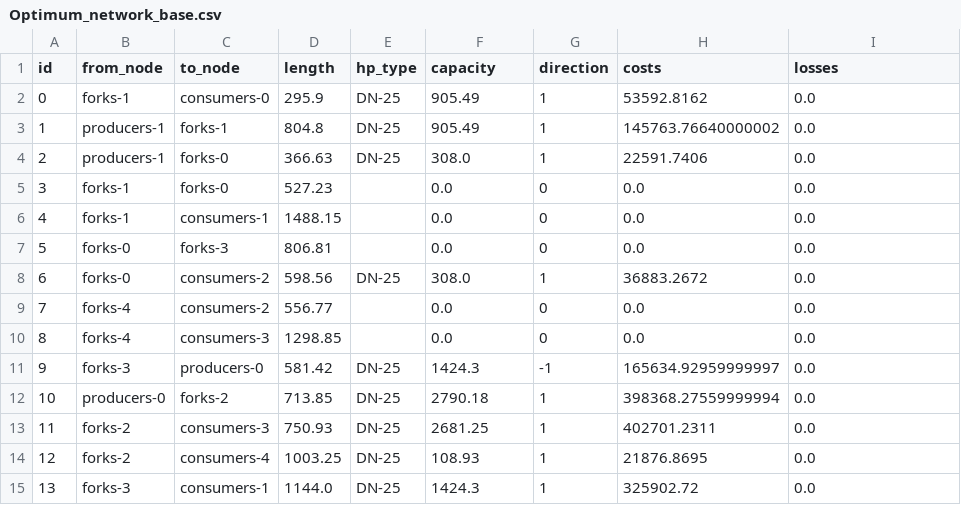
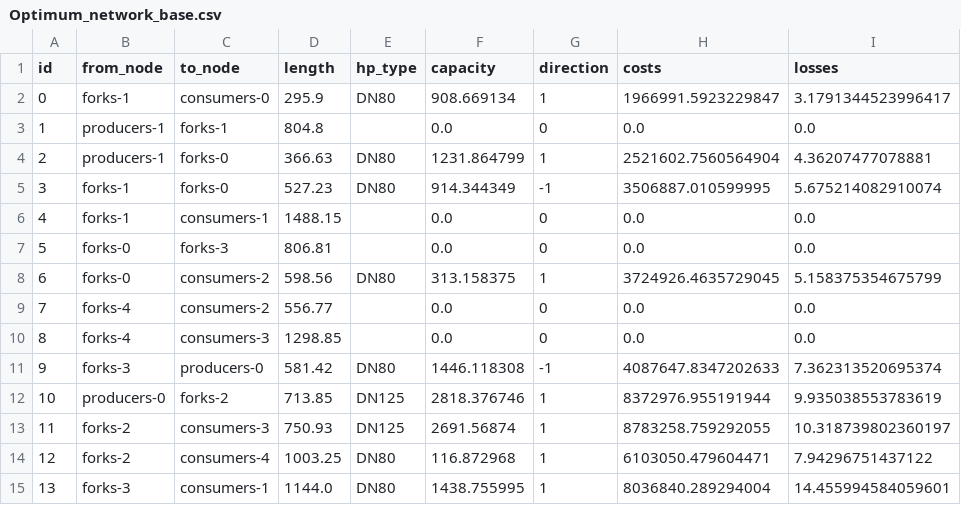
Before and after one commit to Jekblade/DistrictHeating_project, a CSV file: STEP_1/Outputs/Optimum_network_base.csv, drawn as a sheet.

Commit message:
fix step 1, step 2, nothing change on step 3

```diff
--- a/STEP_1/Outputs/Optimum_network_base.csv
+++ b/STEP_1/Outputs/Optimum_network_base.csv
@@ -1,15 +1,15 @@
 id,from_node,to_node,length,hp_type,capacity,direction,costs,losses
-0,forks-1,consumers-0,295.9,DN-25,905.49,1,53592.8162,0.0
-1,producers-1,forks-1,804.8,DN-25,905.49,1,145763.76640000002,0.0
-2,producers-1,forks-0,366.63,DN-25,308.0,1,22591.7406,0.0
-3,forks-1,forks-0,527.23,,0.0,0,0.0,0.0
+0,forks-1,consumers-0,295.9,DN80,908.669134,1,1966991.5923229847,3.1791344523996417
+1,producers-1,forks-1,804.8,,0.0,0,0.0,0.0
+2,producers-1,forks-0,366.63,DN80,1231.864799,1,2521602.7560564904,4.36207477078881
+3,forks-1,forks-0,527.23,DN80,914.344349,-1,3506887.010599995,5.675214082910074
 4,forks-1,consumers-1,1488.15,,0.0,0,0.0,0.0
 5,forks-0,forks-3,806.81,,0.0,0,0.0,0.0
-6,forks-0,consumers-2,598.56,DN-25,308.0,1,36883.2672,0.0
+6,forks-0,consumers-2,598.56,DN80,313.158375,1,3724926.4635729045,5.158375354675799
 7,forks-4,consumers-2,556.77,,0.0,0,0.0,0.0
 8,forks-4,consumers-3,1298.85,,0.0,0,0.0,0.0
-9,forks-3,producers-0,581.42,DN-25,1424.3,-1,165634.92959999997,0.0
-10,producers-0,forks-2,713.85,DN-25,2790.18,1,398368.27559999994,0.0
-11,forks-2,consumers-3,750.93,DN-25,2681.25,1,402701.2311,0.0
-12,forks-2,consumers-4,1003.25,DN-25,108.93,1,21876.8695,0.0
-13,forks-3,consumers-1,1144.0,DN-25,1424.3,1,325902.72,0.0
+9,forks-3,producers-0,581.42,DN80,1446.118308,-1,4087647.8347202633,7.362313520695374
+10,producers-0,forks-2,713.85,DN125,2818.376746,1,8372976.955191944,9.935038553783619
+11,forks-2,consumers-3,750.93,DN125,2691.56874,1,8783258.759292055,10.318739802360197
+12,forks-2,consumers-4,1003.25,DN80,116.872968,1,6103050.479604471,7.94296751437122
+13,forks-3,consumers-1,1144.0,DN80,1438.755995,1,8036840.289294004,14.455994584059601
```
Also changed, not shown: 3 other files.
